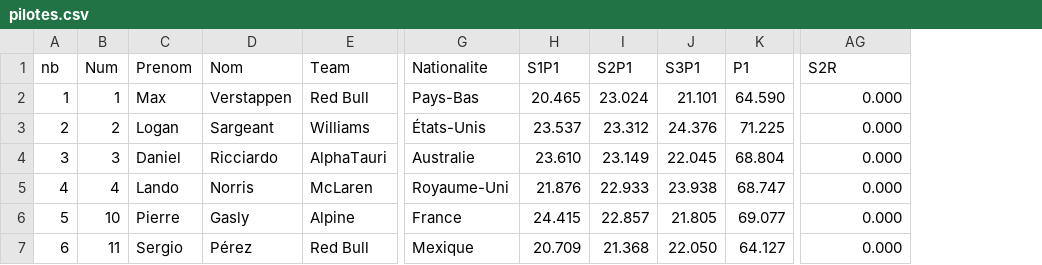
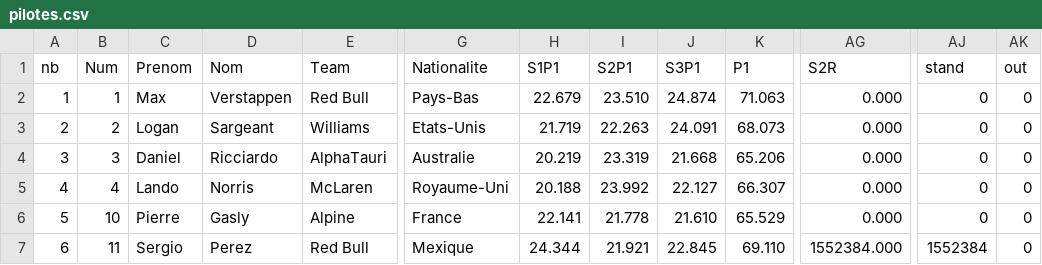
Before and after one commit to IchikyOtsu/Merced-os, a CSV file: Programme/data/pilotes.csv, drawn as a sheet; only a part is shown, gaps mark what is left out; the diff covers the shown part only; the diff names each change by its address in the sheet, - before the commit and + after, or states it on an @@ line.

```diff
--- a/Programme/data/pilotes.csv
+++ b/Programme/data/pilotes.csv
+column AJ (stand), rows 2-7: 0 | 0 | 0 | 0 | 0 | 1552384
+column AK (out), rows 2-7: all 0
-H2 (S1P1): 20.465
+H2 (S1P1): 22.679
-I2 (S2P1): 23.024
+I2 (S2P1): 23.510
-J2 (S3P1): 21.101
+J2 (S3P1): 24.874
-K2 (P1): 64.590
+K2 (P1): 71.063
-G3 (Nationalite): États-Unis
+G3 (Nationalite): Etats-Unis
-H3 (S1P1): 23.537
+H3 (S1P1): 21.719
-I3 (S2P1): 23.312
+I3 (S2P1): 22.263
-J3 (S3P1): 24.376
+J3 (S3P1): 24.091
-K3 (P1): 71.225
+K3 (P1): 68.073
-H4 (S1P1): 23.610
+H4 (S1P1): 20.219
-I4 (S2P1): 23.149
+I4 (S2P1): 23.319
-J4 (S3P1): 22.045
+J4 (S3P1): 21.668
-K4 (P1): 68.804
+K4 (P1): 65.206
-H5 (S1P1): 21.876
+H5 (S1P1): 20.188
-I5 (S2P1): 22.933
+I5 (S2P1): 23.992
-J5 (S3P1): 23.938
+J5 (S3P1): 22.127
-K5 (P1): 68.747
+K5 (P1): 66.307
-H6 (S1P1): 24.415
+H6 (S1P1): 22.141
-I6 (S2P1): 22.857
+I6 (S2P1): 21.778
-J6 (S3P1): 21.805
+J6 (S3P1): 21.610
-K6 (P1): 69.077
+K6 (P1): 65.529
-D7 (Nom): Pérez
+D7 (Nom): Perez
-H7 (S1P1): 20.709
+H7 (S1P1): 24.344
-I7 (S2P1): 21.368
+I7 (S2P1): 21.921
-J7 (S3P1): 22.050
+J7 (S3P1): 22.845
-K7 (P1): 64.127
+K7 (P1): 69.110
-AG7 (S2R): 0.000
+AG7 (S2R): 1552384.000
```
Also changed, not shown: 104 edited cells elsewhere in this file, 3 other files.
